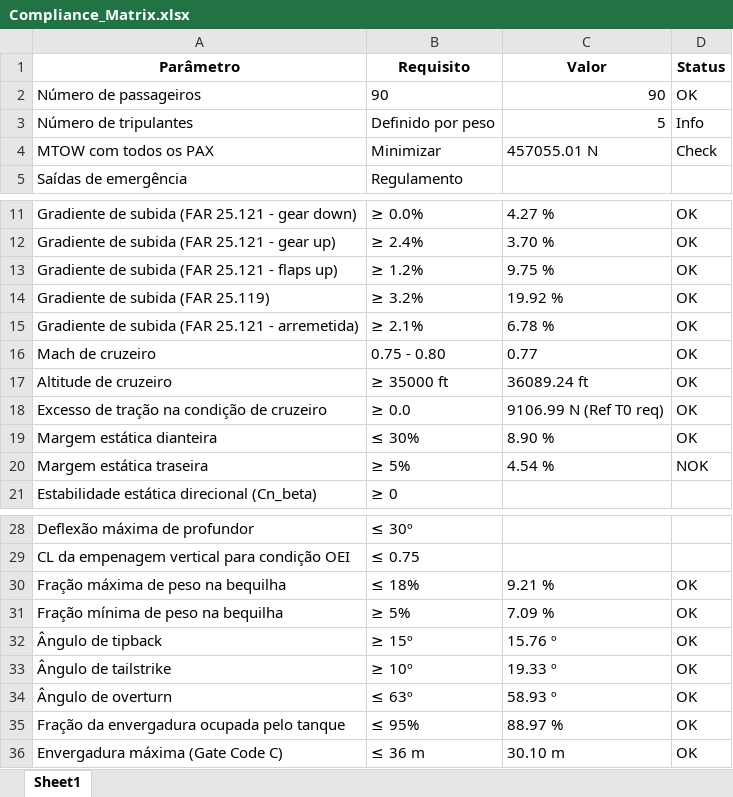
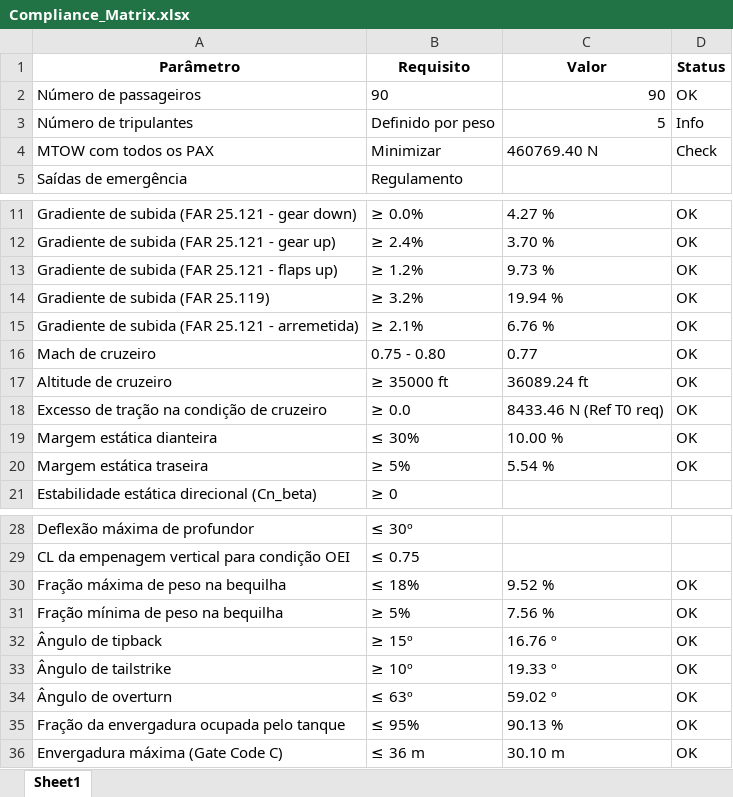
Before and after one commit to felipealxndre/Trabalhos-ITA, an Excel workbook: PRJ-23/Resultados/Compliance_Matrix.xlsx, sheet Sheet1, drawn as a sheet; only a part is shown, gaps mark what is left out; values as stored, in another font and other column widths than the file's, no borders; the diff names each change by its address in the sheet, - before the commit and + after, or states it on an @@ line.

```diff
--- a/PRJ-23/Resultados/Compliance_Matrix.xlsx (sheet Sheet1)
+++ b/PRJ-23/Resultados/Compliance_Matrix.xlsx (sheet Sheet1)
-C4 (Valor): 457055.01 N
+C4 (Valor): 460769.40 N
-C13 (Valor): 9.75 %
+C13 (Valor): 9.73 %
-C14 (Valor): 19.92 %
+C14 (Valor): 19.94 %
-C15 (Valor): 6.78 %
+C15 (Valor): 6.76 %
-C18 (Valor): 9106.99 N (Ref T0 req)
+C18 (Valor): 8433.46 N (Ref T0 req)
-C19 (Valor): 8.90 %
+C19 (Valor): 10.00 %
-C20 (Valor): 4.54 %
+C20 (Valor): 5.54 %
-D20 (Status): NOK
+D20 (Status): OK
-C30 (Valor): 9.21 %
+C30 (Valor): 9.52 %
-C31 (Valor): 7.09 %
+C31 (Valor): 7.56 %
-C32 (Valor): 15.76 º
+C32 (Valor): 16.76 º
-C34 (Valor): 58.93 º
+C34 (Valor): 59.02 º
-C35 (Valor): 88.97 %
+C35 (Valor): 90.13 %
```
Also changed, not shown: PRJ-23/Otimização/Resultados/Potimizacao.xlsx, PRJ-23/Otimização/Resultadospareto_points_comparison.xlsx, 8 other files.
